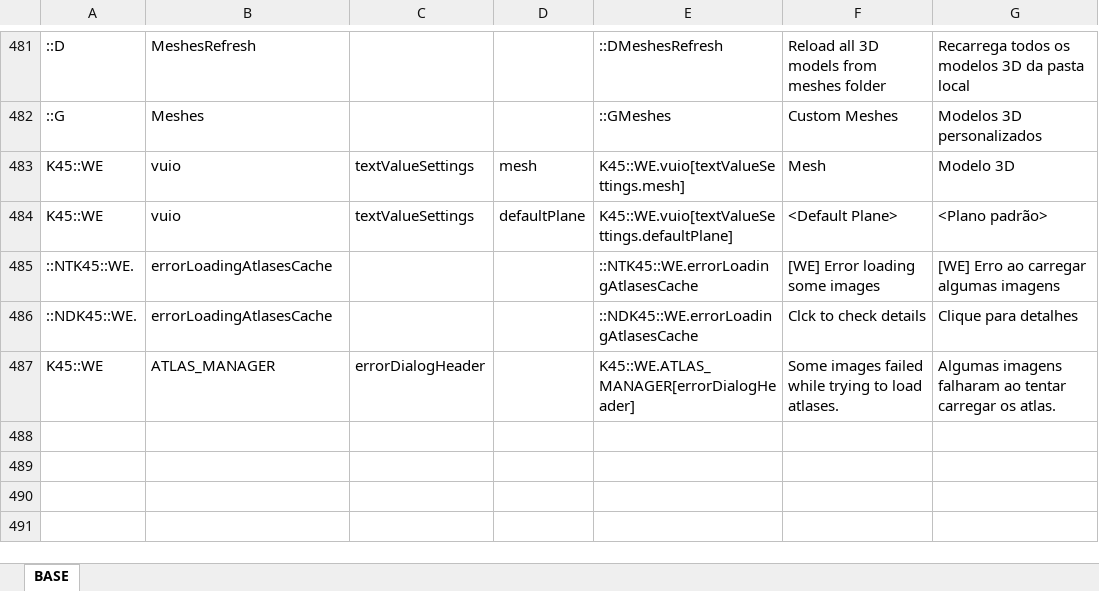
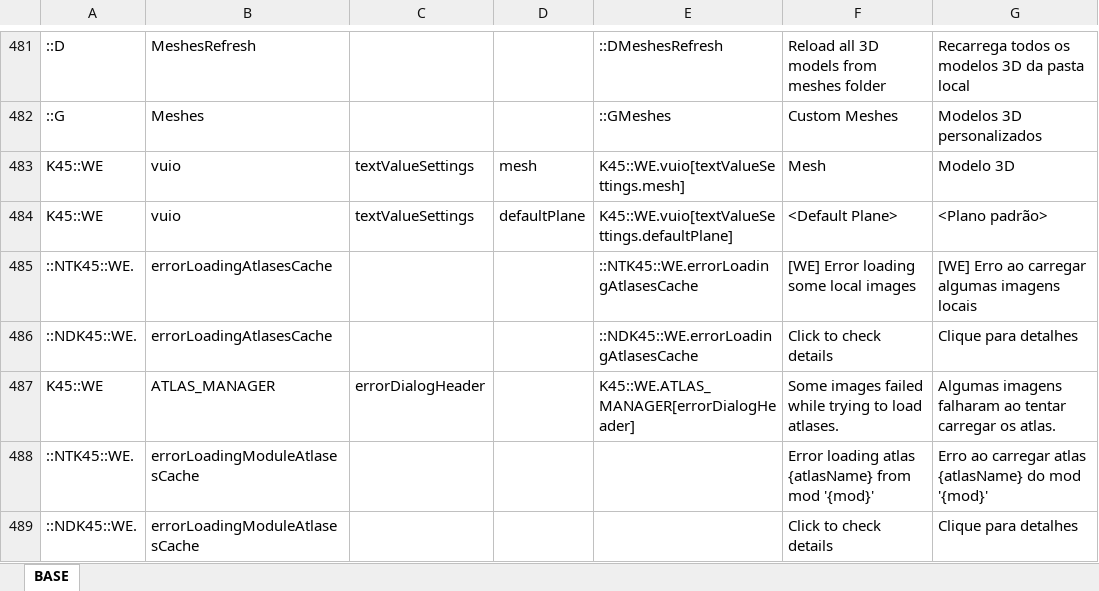
Before and after one commit to klyte45/CS2-WriteEverywhere, an Excel workbook: BelzontWE/i18n/i18n.xlsm, sheet BASE, drawn as a sheet; only a part is shown, gaps mark what is left out; values as stored, in another font and other column widths than the file's, no borders; the diff names each change by its address in the sheet, - before the commit and + after, or states it on an @@ line.

```diff
--- a/BelzontWE/i18n/i18n.xlsm (sheet BASE)
+++ b/BelzontWE/i18n/i18n.xlsm (sheet BASE)
-F485: [WE] Error loading some images
+F485: [WE] Error loading some local images
-G485: [WE] Erro ao carregar algumas imagens
+G485: [WE] Erro ao carregar algumas imagens locais
-F486: Clck to check details
+F486: Click to check details
+row 488: ::NTK45::WE. | errorLoadingModuleAtlasesCache |  |  |  | Error loading atlas {atlasName} from mod '{mod}' | Erro ao carregar atlas {atlasName} do mod '{mod}'
+row 489: ::NDK45::WE. | errorLoadingModuleAtlasesCache |  |  |  | Click to check details | Clique para detalhes
```
Also changed, not shown: 1 other file.
